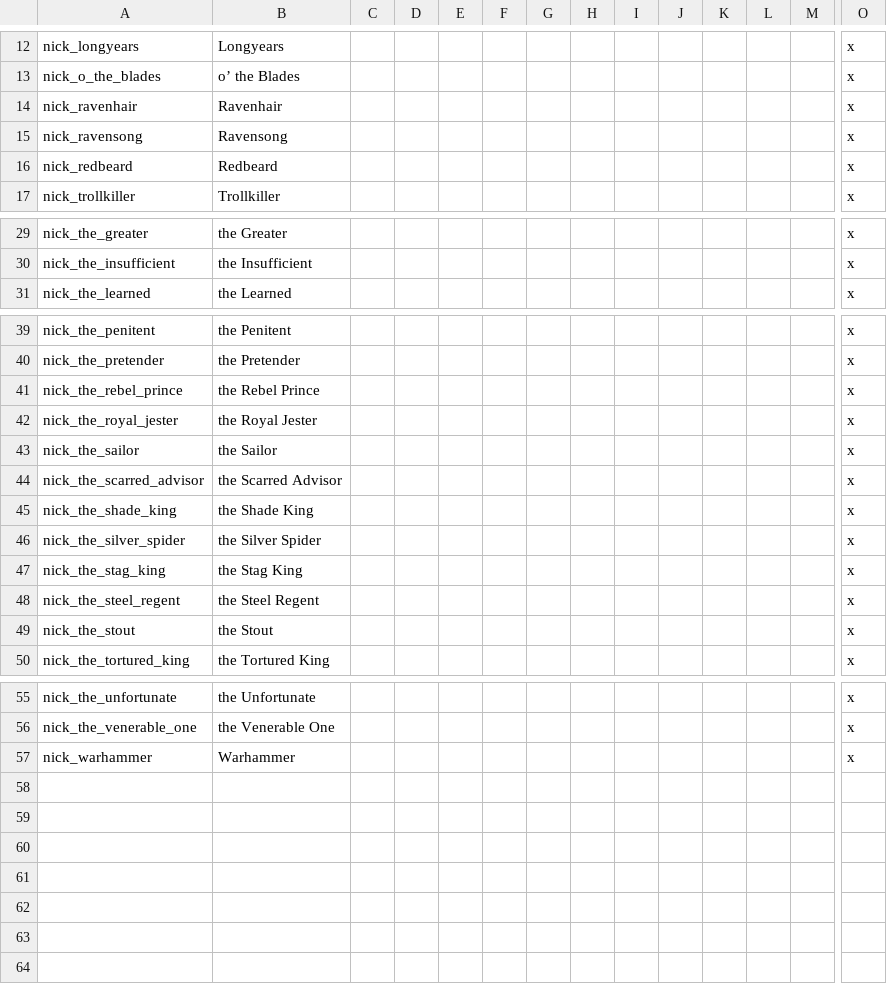
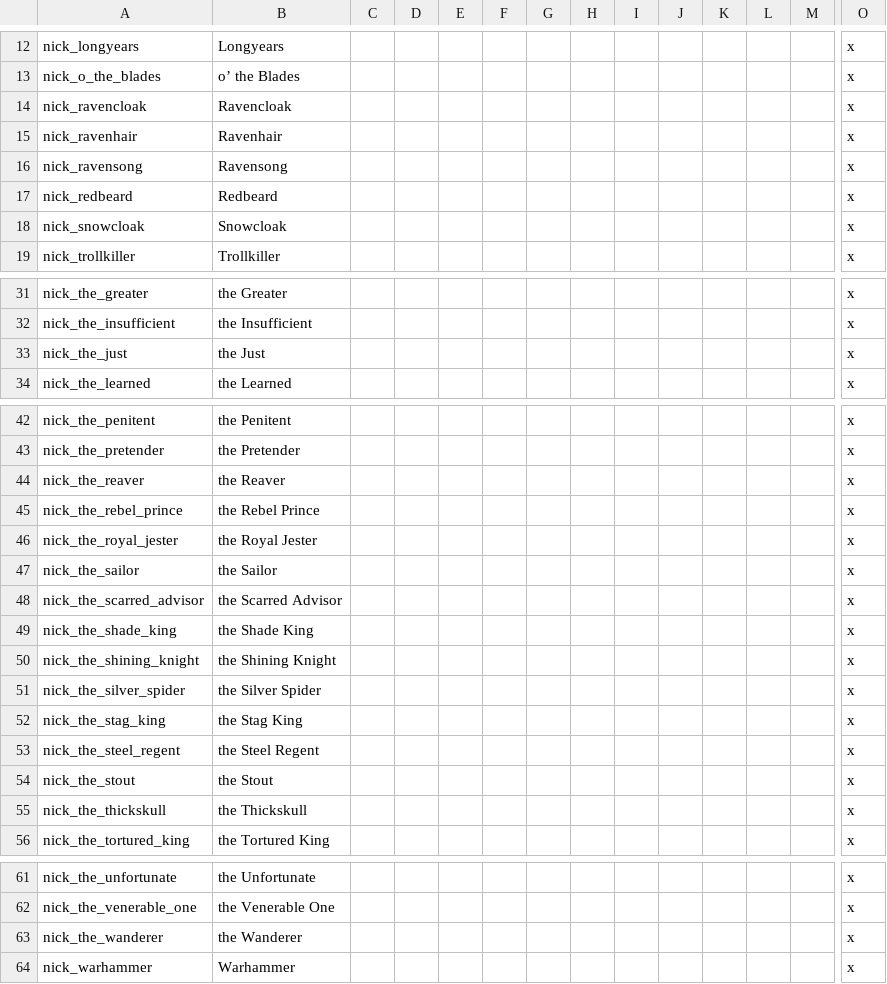
Before and after one commit to chriscohen/ck2-forgottenkings, a CSV file: ForgottenRealms/localisation/00_Nicknames.csv, drawn as a sheet; only a part is shown, gaps mark what is left out; rows hold the shown columns only; the diff names each change by its address in the sheet, - before the commit and + after, or states it on an @@ line.

```diff
--- a/ForgottenRealms/localisation/00_Nicknames.csv
+++ b/ForgottenRealms/localisation/00_Nicknames.csv
+row 14: nick_ravencloak | Ravencloak |  |  |  |  |  |  |  |  |  |  |  | x
+row 18: nick_snowcloak | Snowcloak |  |  |  |  |  |  |  |  |  |  |  | x
+row 33: nick_the_just | the Just |  |  |  |  |  |  |  |  |  |  |  | x
+row 44: nick_the_reaver | the Reaver |  |  |  |  |  |  |  |  |  |  |  | x
+row 50: nick_the_shining_knight | the Shining Knight |  |  |  |  |  |  |  |  |  |  |  | x
+row 55: nick_the_thickskull | the Thickskull |  |  |  |  |  |  |  |  |  |  |  | x
+row 63: nick_the_wanderer | the Wanderer |  |  |  |  |  |  |  |  |  |  |  | x
```
Also changed, not shown: ForgottenRealms/localisation/00_Barony_names.csv, ForgottenRealms/localisation/00_Duchy_names.csv, 33 other files.
